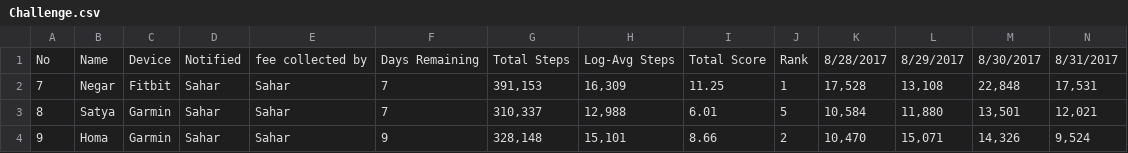
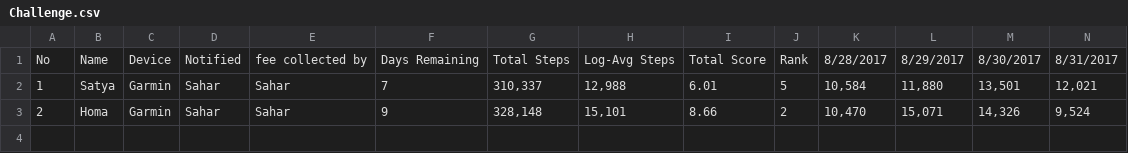
Before and after one commit to synchronization/challenge, a CSV file: Challenge.csv, drawn as a sheet; only a part is shown; removed rows and columns are numbered as before the commit, all else as after; rows hold the shown columns only; the diff names each change by its address in the sheet, - before the commit and + after, or states it on an @@ line.

```diff
--- a/Challenge.csv
+++ b/Challenge.csv
-row 2: 7 | Negar | Fitbit | Sahar | Sahar | 7 | 391,153 | 16,309 | 11.25 | 1 | 17,528 | 13,108 | 22,848 | 17,531
-A2: 8
+A2: 1
-A3: 9
+A3: 2
```
Also changed, not shown: acc-data.tsv.
